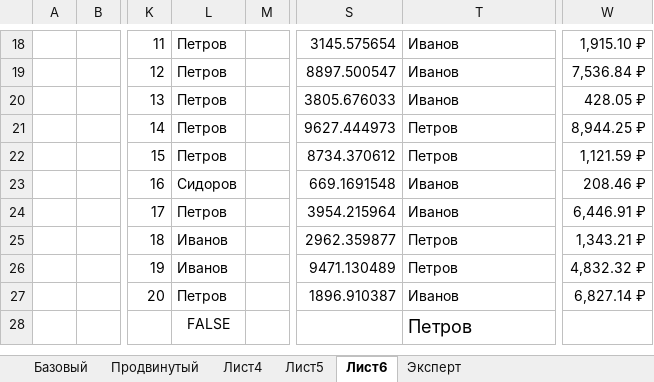
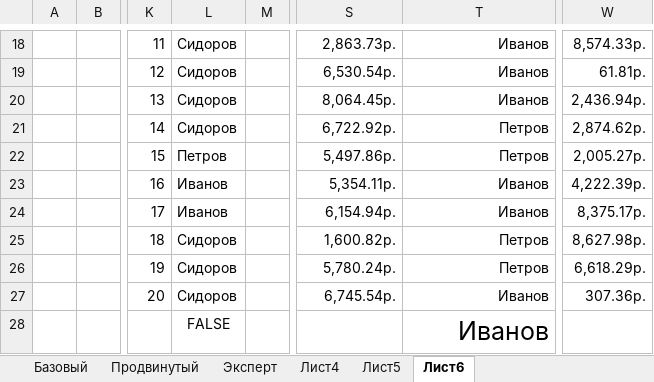
Before and after one commit to lotar37/teacher, an Excel workbook: excel/Условное форматирование.xlsx, sheet Лист6, drawn as a sheet; only a part is shown, gaps mark what is left out; values as stored, in another font and other column widths than the file's, no borders; the diff covers the shown part only; the diff names each change by its address in the sheet, - before the commit and + after, or states it on an @@ line.

```diff
--- a/excel/Условное форматирование.xlsx (sheet Лист6)
+++ b/excel/Условное форматирование.xlsx (sheet Лист6)
@@ sheet tab order changed: Базовый | Продвинутый | Эксперт | Лист4 | Лист5 | Лист6 @@
-L18:L21: Петров
+L18:L21: Сидоров
-S18: 3145.575654
+S18: 2,863.73р.
-T18:T28 alignment: left
+T18:T28 alignment: right
-W18: 1,915.10 ₽
+W18: 8,574.33р.
-S19: 8897.500547
+S19: 6,530.54р.
-W19: 7,536.84 ₽
+W19: 61.81р.
-S20: 3805.676033
+S20: 8,064.45р.
-W20: 428.05 ₽
+W20: 2,436.94р.
-S21: 9627.444973
+S21: 6,722.92р.
-W21: 8,944.25 ₽
+W21: 2,874.62р.
-S22: 8734.370612
+S22: 5,497.86р.
-W22: 1,121.59 ₽
+W22: 2,005.27р.
-L23: Сидоров
+L23: Иванов
-S23: 669.1691548
+S23: 5,354.11р.
-W23: 208.46 ₽
+W23: 4,222.39р.
-L24: Петров
+L24: Иванов
-S24: 3954.215964
+S24: 6,154.94р.
-W24: 6,446.91 ₽
+W24: 8,375.17р.
-L25:L26: Иванов
+L25:L26: Сидоров
-S25: 2962.359877
+S25: 1,600.82р.
-W25: 1,343.21 ₽
+W25: 8,627.98р.
-S26: 9471.130489
+S26: 5,780.24р.
-W26: 4,832.32 ₽
+W26: 6,618.29р.
-L27: Петров
+L27: Сидоров
-S27: 1896.910387
+S27: 6,745.54р.
-W27: 6,827.14 ₽
+W27: 307.36р.
-T28: Петров
+T28: Иванов
@@ T28 text size: larger @@
```
Also changed, not shown: 29 edited cells and cell formats elsewhere in this sheet, sheet Лист4, 1 other file.
